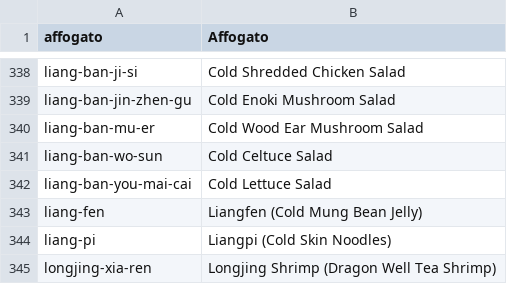
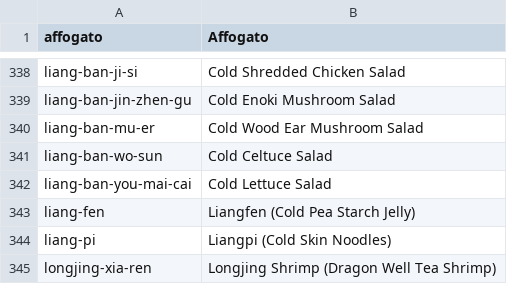
Before and after one commit to nickwang5h/recipes, a TSV file: docs/english/titles.tsv, drawn as a sheet; only a part is shown, gaps mark what is left out.

```diff
--- a/docs/english/titles.tsv
+++ b/docs/english/titles.tsv
@@ -342,3 +342,3 @@ liang-ban-wo-sun	Cold Celtuce Salad
 liang-ban-you-mai-cai	Cold Lettuce Salad
-liang-fen	Liangfen (Cold Mung Bean Jelly)
+liang-fen	Liangfen (Cold Pea Starch Jelly)
 liang-pi	Liangpi (Cold Skin Noodles)
```
Also changed, not shown: 1 other file.
